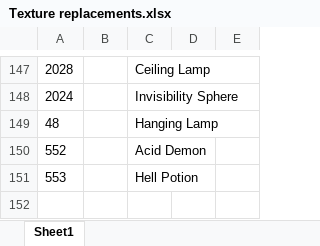
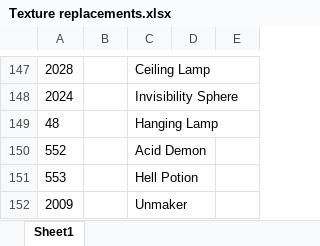
Before and after one commit to swc132994/BD64-VoH_maps, an Excel workbook: Reference_Info/Texture replacements.xlsx, sheet Sheet1, drawn as a sheet; only a part is shown, gaps mark what is left out; values as stored, in another font and other column widths than the file's, no borders; the diff names each change by its address in the sheet, - before the commit and + after, or states it on an @@ line.

```diff
--- a/Reference_Info/Texture replacements.xlsx (sheet Sheet1)
+++ b/Reference_Info/Texture replacements.xlsx (sheet Sheet1)
+row 152: 2009 |  | Unmaker
```
Also changed, not shown: 4 other files.
